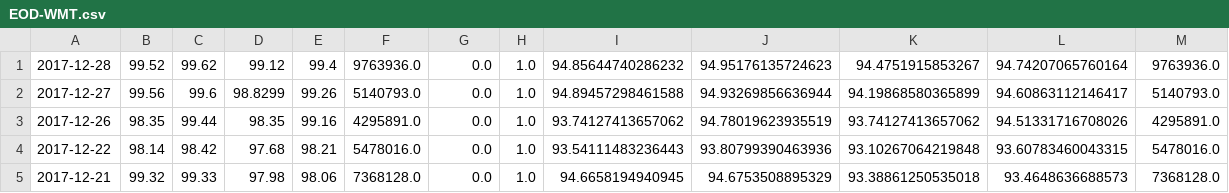
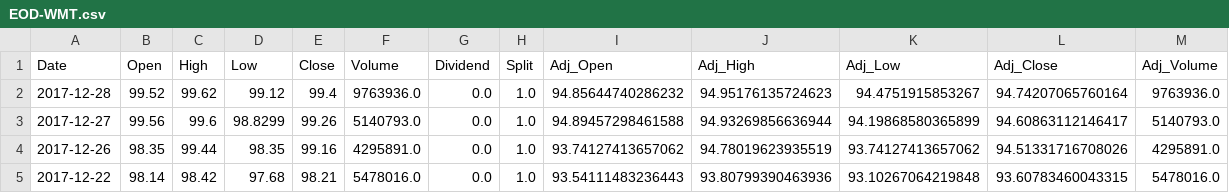
Before and after one commit to KaiJameson/Stock, a CSV file: EOD-WMT.csv, drawn as a sheet; only a part is shown; the shorter side is filled out with more unchanged rows; the diff names each change by its address in the sheet, - before the commit and + after, or states it on an @@ line.

Commit message:
added the column names back into eod-wmt.csv

```diff
--- a/EOD-WMT.csv
+++ b/EOD-WMT.csv
+row 1: Date | Open | High | Low | Close | Volume | Dividend | Split | Adj_Open | Adj_High | Adj_Low | Adj_Close | Adj_Volume
```
